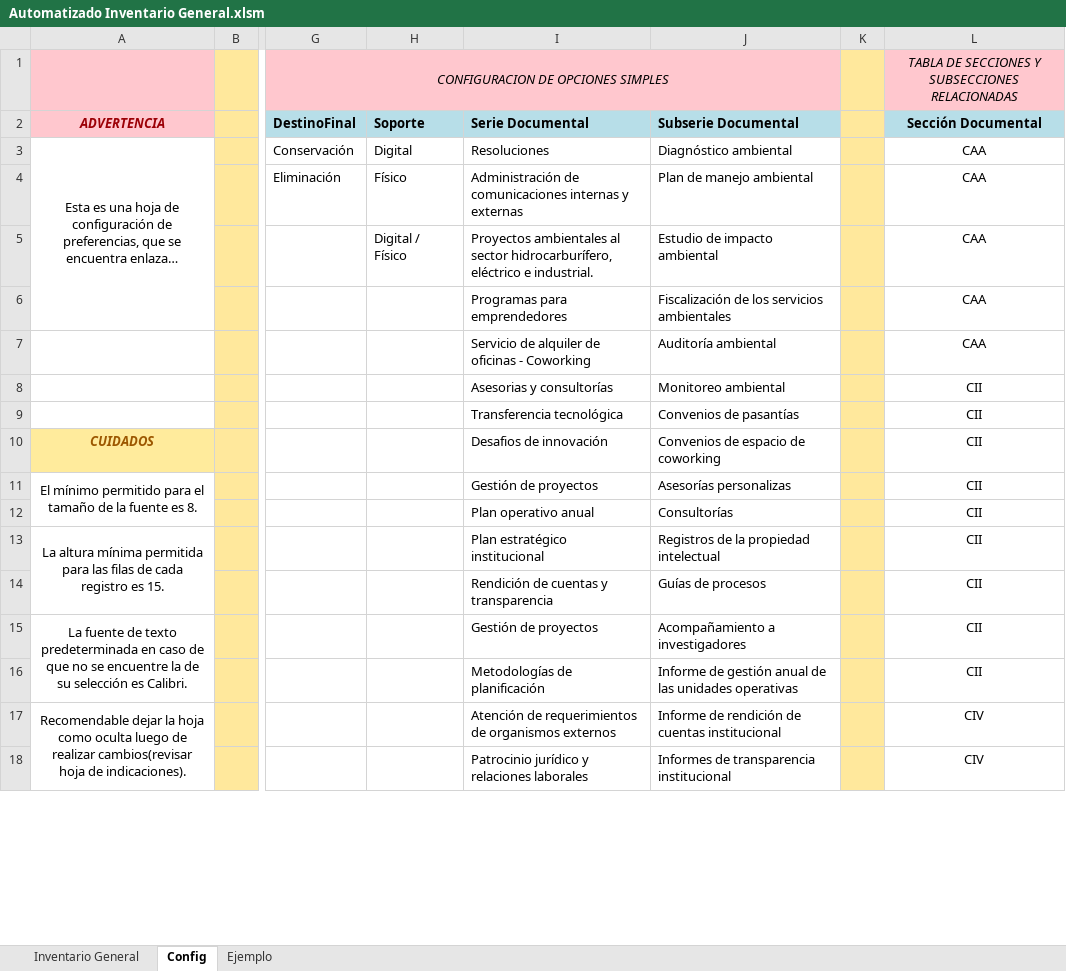
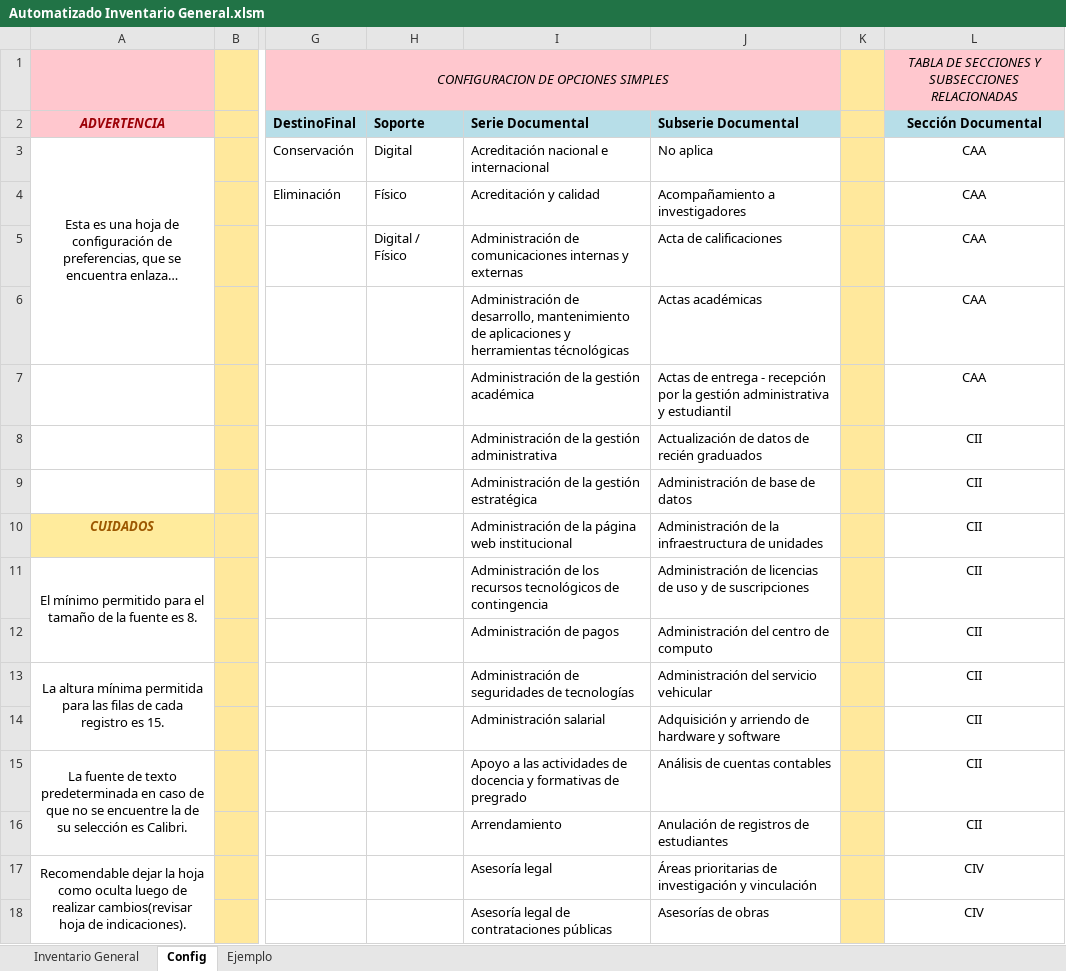
Before and after one commit to alan-am/VBA_automation, an Excel workbook: Automatizado Inventario General.xlsm, sheet Config, drawn as a sheet; only a part is shown, gaps mark what is left out; long unchanged cells end in …; values as stored, in another font and other column widths than the file's, no borders; the diff covers the shown part only; the diff names each change by its address in the sheet, - before the commit and + after, or states it on an @@ line.

Commit message:
Pequeño cambio de estetica forms, y aplicado orden alfabetico a listas faltantes

```diff
--- a/Automatizado Inventario General.xlsm (sheet Config)
+++ b/Automatizado Inventario General.xlsm (sheet Config)
-I3: Resoluciones
+I3: Acreditación nacional e internacional
-J3: Diagnóstico ambiental
+J3: No aplica
-I4: Administración de comunicaciones internas y externas
+I4: Acreditación y calidad
-J4: Plan de manejo ambiental
+J4: Acompañamiento a investigadores
-I5: Proyectos ambientales al sector hidrocarburífero, eléctrico e industrial.
+I5: Administración de comunicaciones internas y externas
-J5: Estudio de impacto ambiental
+J5: Acta de calificaciones
-I6: Programas para emprendedores
+I6: Administración de desarrollo, mantenimiento de aplicaciones y herramientas técnológicas
-J6: Fiscalización de los servicios ambientales
+J6: Actas académicas
-I7: Servicio de alquiler de oficinas - Coworking
+I7: Administración de la gestión académica
-J7: Auditoría ambiental
+J7: Actas de entrega - recepción por la gestión administrativa y estudiantil
-I8: Asesorias y consultorías
+I8: Administración de la gestión administrativa
-J8: Monitoreo ambiental
+J8: Actualización de datos de recién graduados
-I9: Transferencia tecnológica
+I9: Administración de la gestión estratégica
-J9: Convenios de pasantías
+J9: Administración de base de datos
-I10: Desafios de innovación
+I10: Administración de la página web institucional
-J10: Convenios de espacio de coworking
+J10: Administración de la infraestructura de unidades
-I11: Gestión de proyectos
+I11: Administración de los recursos tecnológicos de contingencia
-J11: Asesorías personalizas
+J11: Administración de licencias de uso y de suscripciones
-I12: Plan operativo anual
+I12: Administración de pagos
-J12: Consultorías
+J12: Administración del centro de computo
-I13: Plan estratégico institucional
+I13: Administración de seguridades de tecnologías
-J13: Registros de la propiedad intelectual
+J13: Administración del servicio vehicular
-I14: Rendición de cuentas y transparencia
+I14: Administración salarial
-J14: Guías de procesos
+J14: Adquisición y arriendo de hardware y software
-I15: Gestión de proyectos
+I15: Apoyo a las actividades de docencia y formativas de pregrado
-J15: Acompañamiento a investigadores
+J15: Análisis de cuentas contables
-I16: Metodologías de planificación
+I16: Arrendamiento
-J16: Informe de gestión anual de las unidades operativas
+J16: Anulación de registros de estudiantes
-I17: Atención de requerimientos de organismos externos
+I17: Asesoría legal
-J17: Informe de rendición de cuentas institucional
+J17: Áreas prioritarias de investigación y vinculación
-I18: Patrocinio jurídico y relaciones laborales
+I18: Asesoría legal de contrataciones públicas
-J18: Informes de transparencia institucional
+J18: Asesorías de obras
```
Also changed, not shown: other rows of this sheet, 4 other files.
